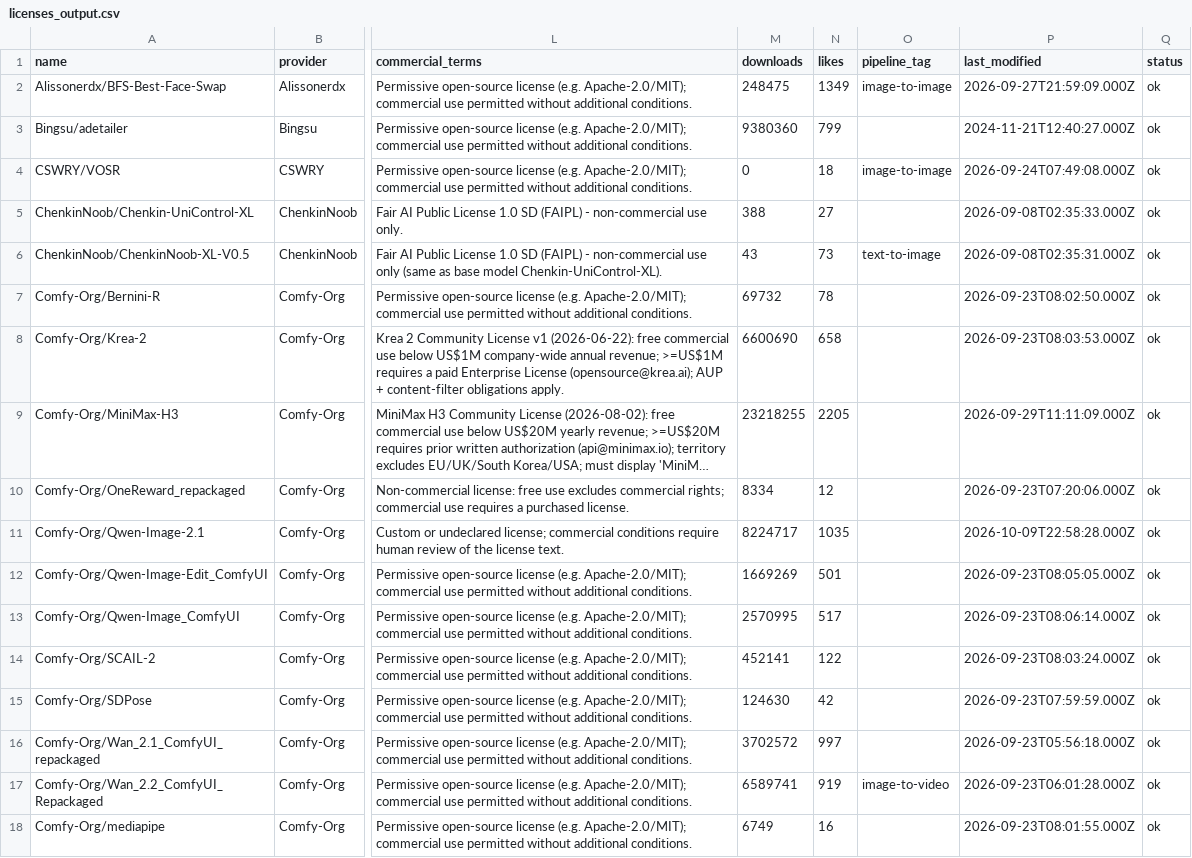
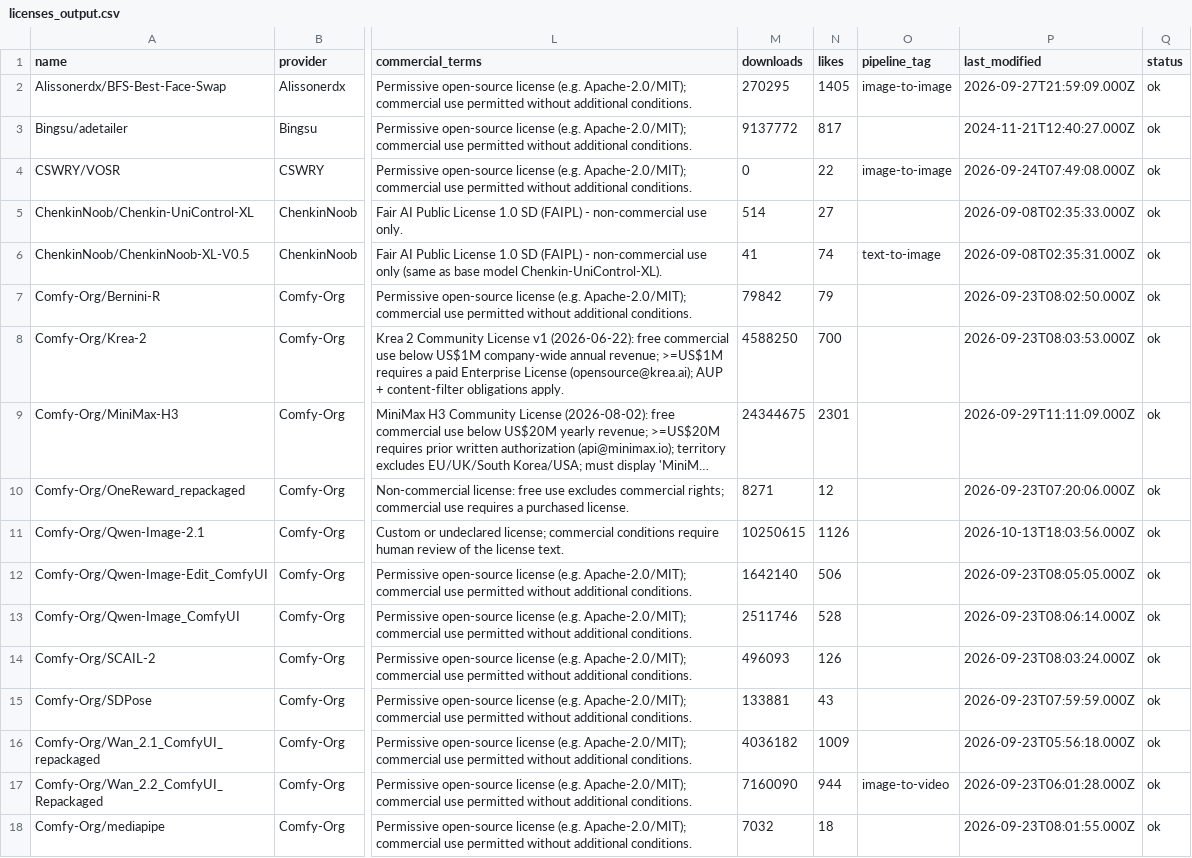
Before and after one commit to BradPita/Zaokaa-License-Database, a CSV file: data/licenses_output.csv, drawn as a sheet; only a part is shown, gaps mark what is left out; long unchanged cells end in …; the diff covers the shown part only; the diff names each change by its address in the sheet, - before the commit and + after, or states it on an @@ line.

```diff
--- a/data/licenses_output.csv
+++ b/data/licenses_output.csv
-M2 (downloads): 248475
+M2 (downloads): 270295
-N2 (likes): 1349
+N2 (likes): 1405
-M3 (downloads): 9380360
+M3 (downloads): 9137772
-N3 (likes): 799
+N3 (likes): 817
-N4 (likes): 18
+N4 (likes): 22
-M5 (downloads): 388
+M5 (downloads): 514
-M6 (downloads): 43
+M6 (downloads): 41
-N6 (likes): 73
+N6 (likes): 74
-M7 (downloads): 69732
+M7 (downloads): 79842
-N7 (likes): 78
+N7 (likes): 79
-M8 (downloads): 6600690
+M8 (downloads): 4588250
-N8 (likes): 658
+N8 (likes): 700
-M9 (downloads): 23218255
+M9 (downloads): 24344675
-N9 (likes): 2205
+N9 (likes): 2301
-M10 (downloads): 8334
+M10 (downloads): 8271
-M11 (downloads): 8224717
+M11 (downloads): 10250615
-N11 (likes): 1035
+N11 (likes): 1126
-P11 (last_modified): 2026-10-09T22:58:28.000Z
+P11 (last_modified): 2026-10-13T18:03:56.000Z
-M12 (downloads): 1669269
+M12 (downloads): 1642140
-N12 (likes): 501
+N12 (likes): 506
-M13 (downloads): 2570995
+M13 (downloads): 2511746
-N13 (likes): 517
+N13 (likes): 528
-M14 (downloads): 452141
+M14 (downloads): 496093
-N14 (likes): 122
+N14 (likes): 126
-M15 (downloads): 124630
+M15 (downloads): 133881
-N15 (likes): 42
+N15 (likes): 43
-M16 (downloads): 3702572
+M16 (downloads): 4036182
-N16 (likes): 997
+N16 (likes): 1009
-M17 (downloads): 6589741
+M17 (downloads): 7160090
-N17 (likes): 919
+N17 (likes): 944
-M18 (downloads): 6749
+M18 (downloads): 7032
-N18 (likes): 16
+N18 (likes): 18
```
Also changed, not shown: 1 added row and 98 edited cells elsewhere in this file, 5 other files.
